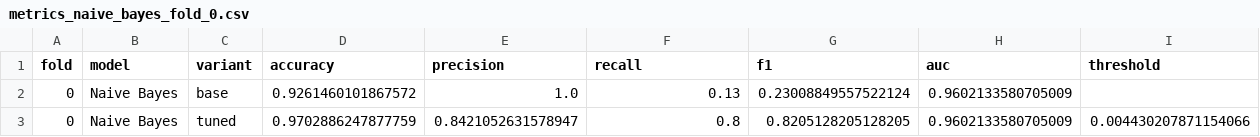
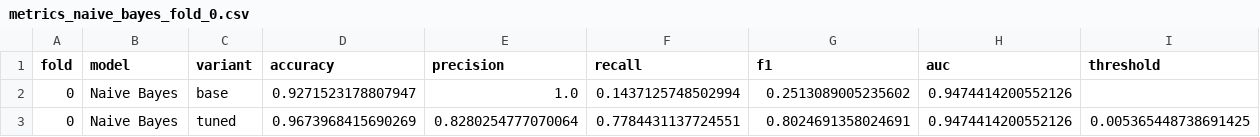
Before and after one commit to Ndukiye/Spam-detection, a CSV file: reports/metrics_naive_bayes_fold_0.csv, drawn as a sheet.

```diff
--- a/reports/metrics_naive_bayes_fold_0.csv
+++ b/reports/metrics_naive_bayes_fold_0.csv
@@ -1,3 +1,3 @@
 fold,model,variant,accuracy,precision,recall,f1,auc,threshold
-0,Naive Bayes,base,0.9261460101867572,1.0,0.13,0.23008849557522124,0.9602133580705009,
-0,Naive Bayes,tuned,0.9702886247877759,0.8421052631578947,0.8,0.8205128205128205,0.9602133580705009,0.004430207871154066
+0,Naive Bayes,base,0.9271523178807947,1.0,0.1437125748502994,0.2513089005235602,0.9474414200552126,
+0,Naive Bayes,tuned,0.9673968415690269,0.8280254777070064,0.7784431137724551,0.8024691358024691,0.9474414200552126,0.005365448738691425
```
Also changed, not shown: reports/metrics_complement_naive_bayes_fold_0.csv, reports/metrics_linear_svm_fold_0.csv, 52 other files.
